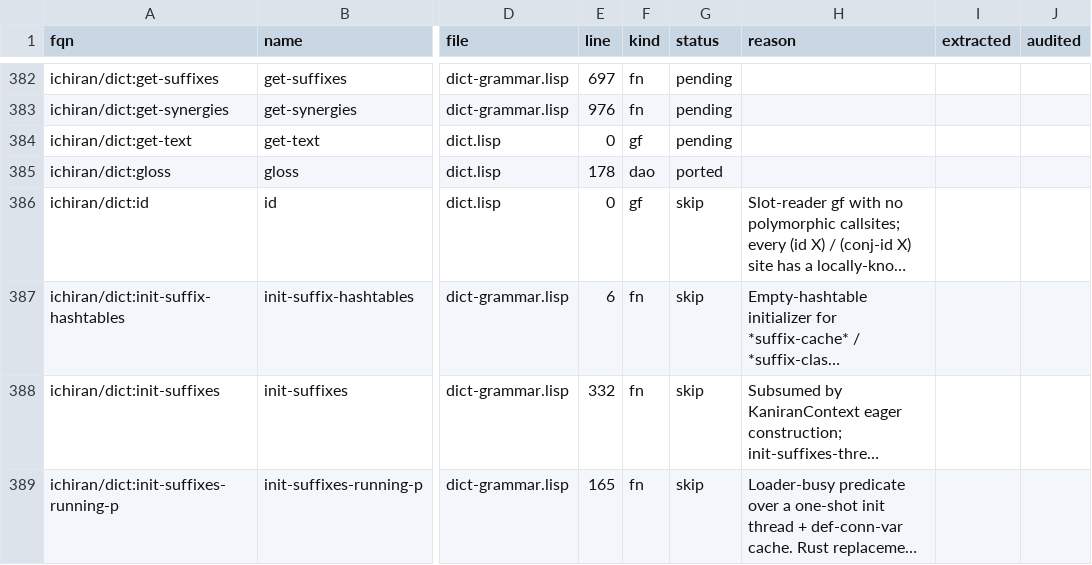
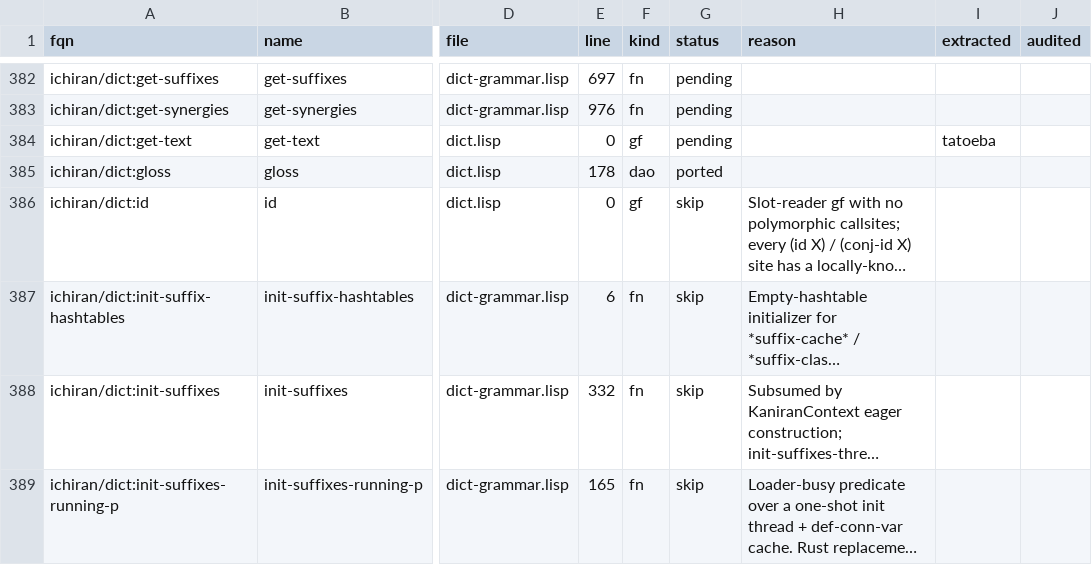
Before and after one commit to davidrideout/kaniran, a CSV file: reverse/scripts/symbols.csv, drawn as a sheet; only a part is shown, gaps mark what is left out; long unchanged cells end in …; the diff covers the shown part only; the diff names each change by its address in the sheet, - before the commit and + after, or states it on an @@ line.

```diff
--- a/reverse/scripts/symbols.csv
+++ b/reverse/scripts/symbols.csv
-I384 (extracted): (empty)
+I384 (extracted): tatoeba
```
Also changed, not shown: 14 edited cells elsewhere in this file, 8 other files.
